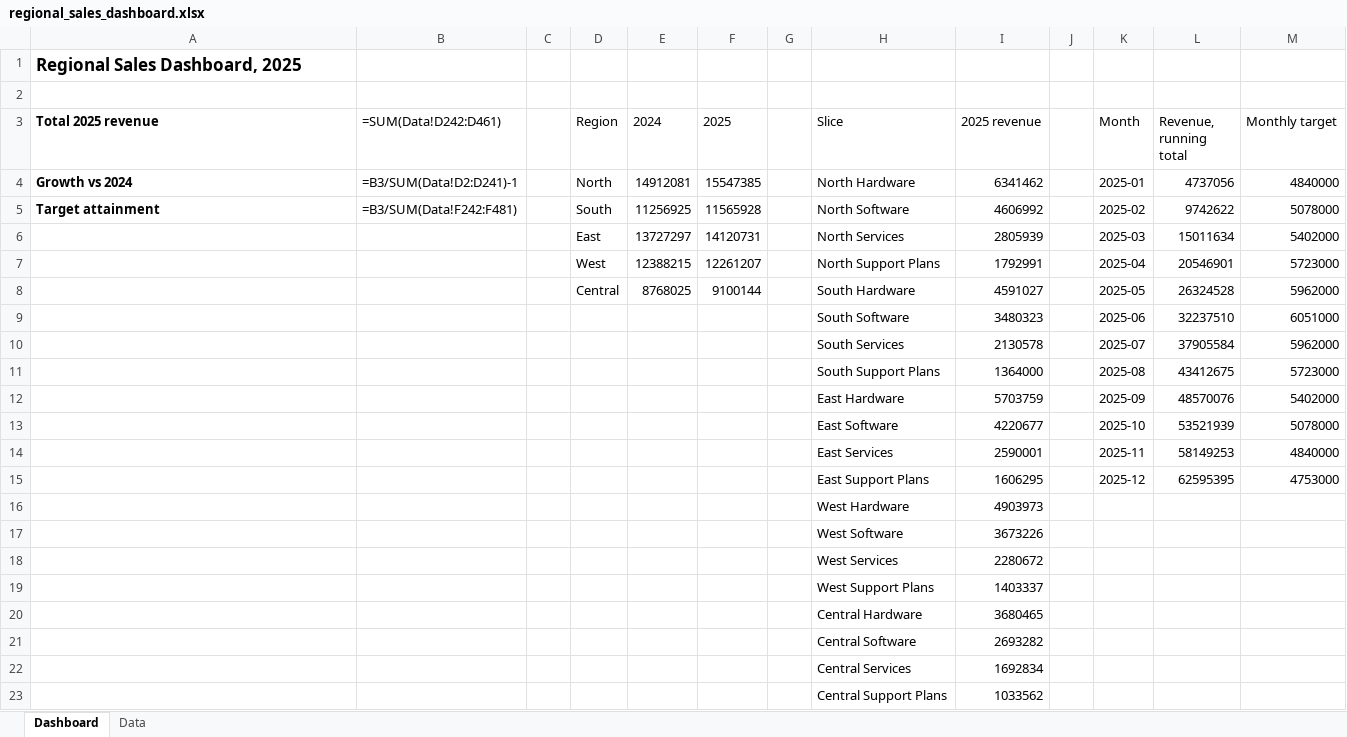
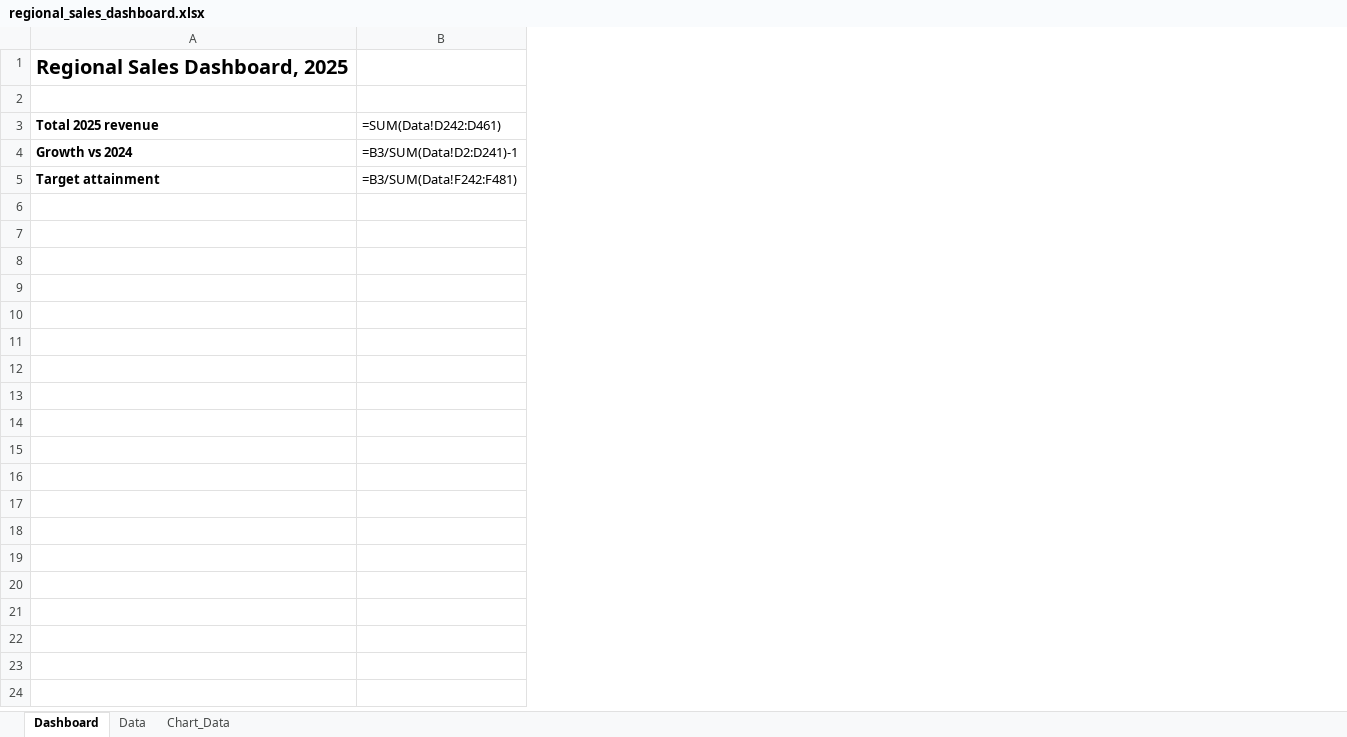
Before and after one commit to hihipy/data-analyst-assessments, an Excel workbook: 01_spreadsheet/01_easy/sales_dashboard_critique/regional_sales_dashboard.xlsx, sheet Dashboard, drawn as a sheet; values as stored, in another font and other column widths than the file's, no borders; formulas without a stored value are shown as written; charts and pictures not drawn; the diff names each change by its address in the sheet, - before the commit and + after, or states it on an @@ line.

```diff
--- a/01_spreadsheet/01_easy/sales_dashboard_critique/regional_sales_dashboard.xlsx (sheet Dashboard)
+++ b/01_spreadsheet/01_easy/sales_dashboard_critique/regional_sales_dashboard.xlsx (sheet Dashboard)
+sheet tab: Chart_Data
-column C, empty
-column D (Region), rows 4-5: North | South
-column E (2024), rows 4-5: 14912081 | 11256925
-column F (2025), rows 4-5: 15547385 | 11565928
-column G, empty
-column H (Slice), rows 4-5: North Hardware | North Software
-column I (2025 revenue), rows 4-5: 6341462 | 4606992
-column J, empty
-column K (Month), rows 4-5: 2025-01 | 2025-02
-column L (Revenue, running total), rows 4-5: 4737056 | 9742622
-column M (Monthly target), rows 4-5: 4840000 | 5078000
@@ A1 text size: larger @@
-row 6:  |  |  | East | 13727297 | 14120731 |  | North Services | 2805939 |  | 2025-03 | 15011634 | 5402000
-row 7:  |  |  | West | 12388215 | 12261207 |  | North Support Plans | 1792991 |  | 2025-04 | 20546901 | 5723000
-row 8:  |  |  | Central | 8768025 | 9100144 |  | South Hardware | 4591027 |  | 2025-05 | 26324528 | 5962000
-row 9:  |  |  |  |  |  |  | South Software | 3480323 |  | 2025-06 | 32237510 | 6051000
-row 10:  |  |  |  |  |  |  | South Services | 2130578 |  | 2025-07 | 37905584 | 5962000
-row 11:  |  |  |  |  |  |  | South Support Plans | 1364000 |  | 2025-08 | 43412675 | 5723000
-row 12:  |  |  |  |  |  |  | East Hardware | 5703759 |  | 2025-09 | 48570076 | 5402000
-row 13:  |  |  |  |  |  |  | East Software | 4220677 |  | 2025-10 | 53521939 | 5078000
-row 14:  |  |  |  |  |  |  | East Services | 2590001 |  | 2025-11 | 58149253 | 4840000
-row 15:  |  |  |  |  |  |  | East Support Plans | 1606295 |  | 2025-12 | 62595395 | 4753000
-row 16:  |  |  |  |  |  |  | West Hardware | 4903973
-row 17:  |  |  |  |  |  |  | West Software | 3673226
-row 18:  |  |  |  |  |  |  | West Services | 2280672
-row 19:  |  |  |  |  |  |  | West Support Plans | 1403337
-row 20:  |  |  |  |  |  |  | Central Hardware | 3680465
-row 21:  |  |  |  |  |  |  | Central Software | 2693282
-row 22:  |  |  |  |  |  |  | Central Services | 1692834
-row 23:  |  |  |  |  |  |  | Central Support Plans | 1033562
```
Also changed, not shown: charts or pictures, 01_spreadsheet/01_easy/department_budget_review/department_budget_data.xlsx, 01_spreadsheet/01_easy/web_funnel_review/web_funnel_data.xlsx, 27 other files.
